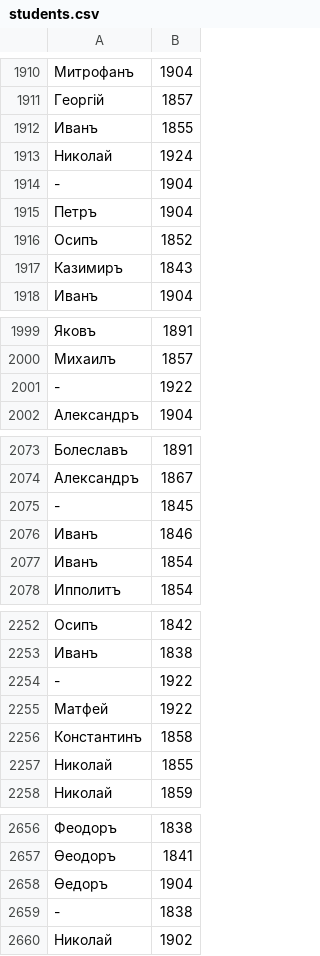
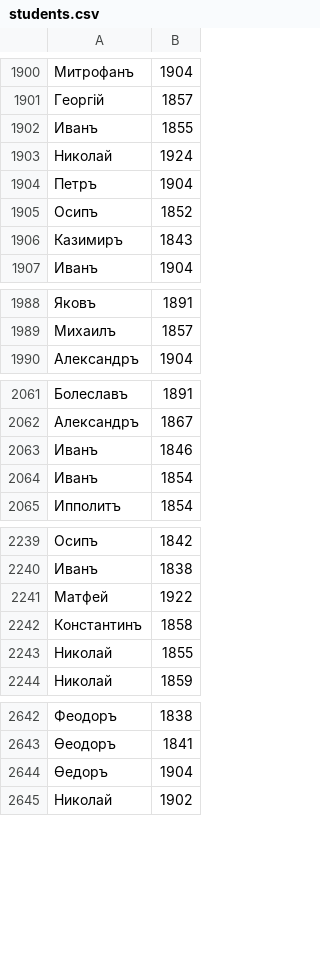
Before and after one commit to MarkBorecky/Analaise, a CSV file: src/main/resources/students.csv, drawn as a sheet; only a part is shown, gaps mark what is left out; the diff covers the shown part only; the diff names each change by its address in the sheet, - before the commit and + after, or states it on an @@ line.

```diff
--- a/src/main/resources/students.csv
+++ b/src/main/resources/students.csv
-row 1914: - | 1904
-row 2001: - | 1922
-row 2075: - | 1845
-row 2254: - | 1922
-row 2659: - | 1838
```
Also changed, not shown: 19 removed rows and 4 edited cells elsewhere in this file, 10 other files.
